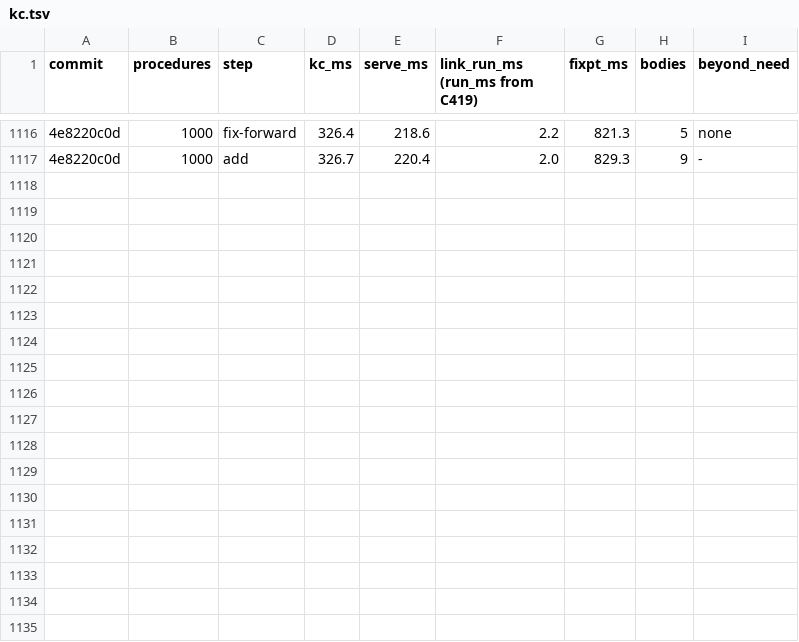
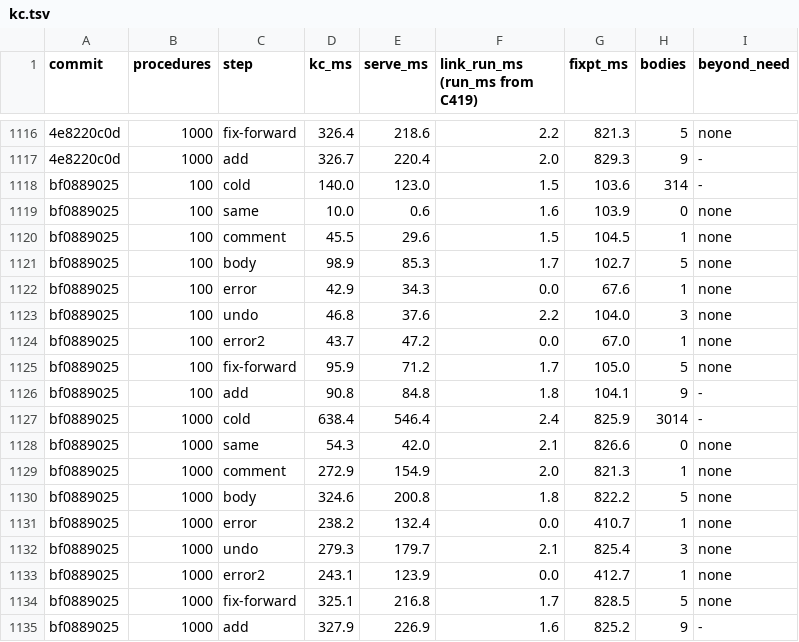
Before and after one commit to pnkfelix/kayak, a TSV file: bench/kc.tsv, drawn as a sheet; only a part is shown, gaps mark what is left out; the diff names each change by its address in the sheet, - before the commit and + after, or states it on an @@ line.

```diff
--- a/bench/kc.tsv
+++ b/bench/kc.tsv
+row 1118: bf0889025 | 100 | cold | 140.0 | 123.0 | 1.5 | 103.6 | 314 | -
+row 1119: bf0889025 | 100 | same | 10.0 | 0.6 | 1.6 | 103.9 | 0 | none
+row 1120: bf0889025 | 100 | comment | 45.5 | 29.6 | 1.5 | 104.5 | 1 | none
+row 1121: bf0889025 | 100 | body | 98.9 | 85.3 | 1.7 | 102.7 | 5 | none
+row 1122: bf0889025 | 100 | error | 42.9 | 34.3 | 0.0 | 67.6 | 1 | none
+row 1123: bf0889025 | 100 | undo | 46.8 | 37.6 | 2.2 | 104.0 | 3 | none
+row 1124: bf0889025 | 100 | error2 | 43.7 | 47.2 | 0.0 | 67.0 | 1 | none
+row 1125: bf0889025 | 100 | fix-forward | 95.9 | 71.2 | 1.7 | 105.0 | 5 | none
+row 1126: bf0889025 | 100 | add | 90.8 | 84.8 | 1.8 | 104.1 | 9 | -
+row 1127: bf0889025 | 1000 | cold | 638.4 | 546.4 | 2.4 | 825.9 | 3014 | -
+row 1128: bf0889025 | 1000 | same | 54.3 | 42.0 | 2.1 | 826.6 | 0 | none
+row 1129: bf0889025 | 1000 | comment | 272.9 | 154.9 | 2.0 | 821.3 | 1 | none
+row 1130: bf0889025 | 1000 | body | 324.6 | 200.8 | 1.8 | 822.2 | 5 | none
+row 1131: bf0889025 | 1000 | error | 238.2 | 132.4 | 0.0 | 410.7 | 1 | none
+row 1132: bf0889025 | 1000 | undo | 279.3 | 179.7 | 2.1 | 825.4 | 3 | none
+row 1133: bf0889025 | 1000 | error2 | 243.1 | 123.9 | 0.0 | 412.7 | 1 | none
+row 1134: bf0889025 | 1000 | fix-forward | 325.1 | 216.8 | 1.7 | 828.5 | 5 | none
+row 1135: bf0889025 | 1000 | add | 327.9 | 226.9 | 1.6 | 825.2 | 9 | -
```
Also changed, not shown: 12 other files.
